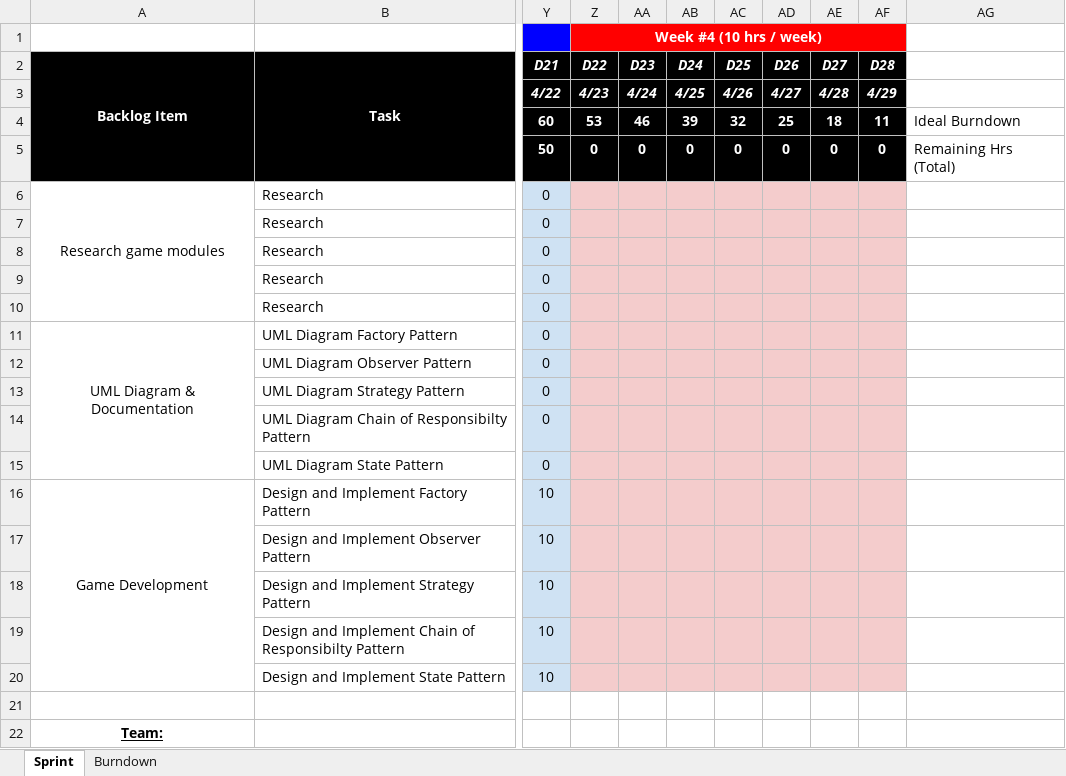
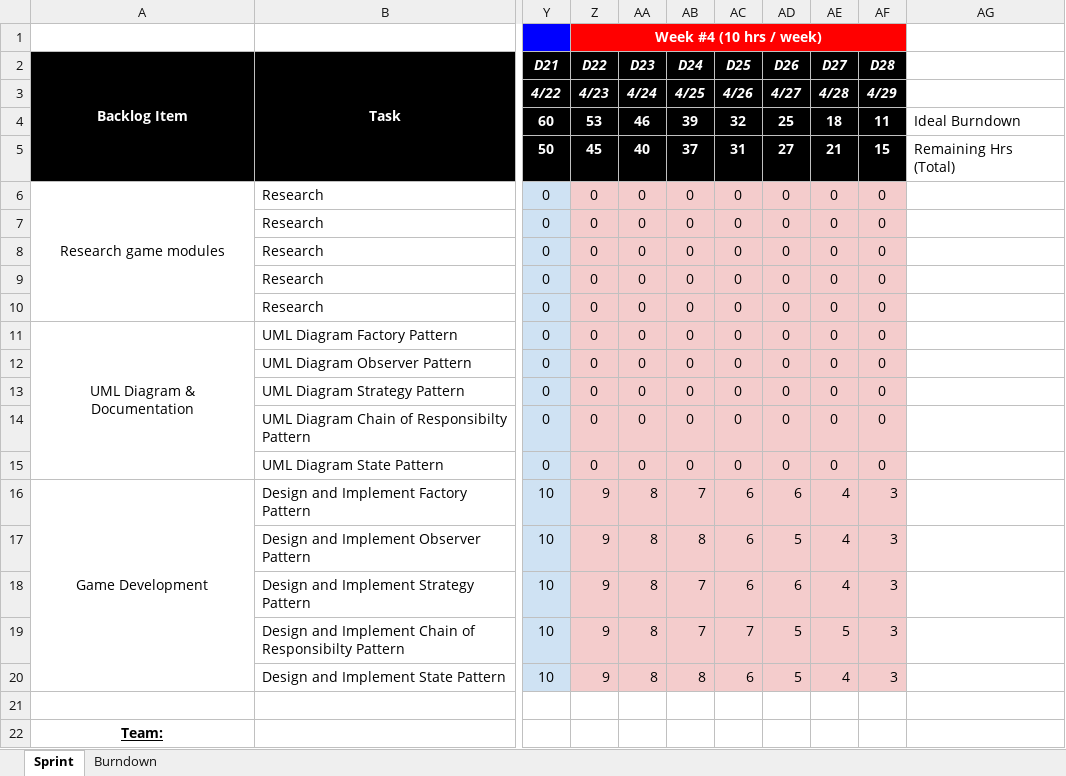
Before and after one commit to nguyensjsu/sp18-202-techninjas, an Excel workbook: CMPE 202 - Sample Sprint Task Sheet.xlsx, sheet Sprint, drawn as a sheet; only a part is shown, gaps mark what is left out; values as stored, in another font and other column widths than the file's, no borders; the diff names each change by its address in the sheet, - before the commit and + after, or states it on an @@ line.

Commit message:
Updated Sprint Task Sheet for Week 4

```diff
--- a/CMPE 202 - Sample Sprint Task Sheet.xlsx (sheet Sprint)
+++ b/CMPE 202 - Sample Sprint Task Sheet.xlsx (sheet Sprint)
-Z5 (D22): 0
+Z5 (D22): 45
-AA5 (D23): 0
+AA5 (D23): 40
-AB5 (D24): 0
+AB5 (D24): 37
-AC5 (D25): 0
+AC5 (D25): 31
-AD5 (D26): 0
+AD5 (D26): 27
-AE5 (D27): 0
+AE5 (D27): 21
-AF5 (D28): 0
+AF5 (D28): 15
-Z6:Z15 (D22): (empty)
+Z6:Z15 (D22): 0
-AA6:AA15 (D23): (empty)
+AA6:AA15 (D23): 0
-AB6:AB15 (D24): (empty)
+AB6:AB15 (D24): 0
-AC6:AC15 (D25): (empty)
+AC6:AC15 (D25): 0
-AD6:AD15 (D26): (empty)
+AD6:AD15 (D26): 0
-AE6:AE15 (D27): (empty)
+AE6:AE15 (D27): 0
-AF6:AF15 (D28): (empty)
+AF6:AF15 (D28): 0
-Z16:Z20 (D22): (empty)
+Z16:Z20 (D22): 9
-AA16:AA20 (D23): (empty)
+AA16:AA20 (D23): 8
-AB16 (D24): (empty)
+AB16 (D24): 7
-AC16:AC18 (D25): (empty)
+AC16:AC18 (D25): 6
-AD16 (D26): (empty)
+AD16 (D26): 6
-AE16:AE18 (D27): (empty)
+AE16:AE18 (D27): 4
-AF16:AF20 (D28): (empty)
+AF16:AF20 (D28): 3
-AB17 (D24): (empty)
+AB17 (D24): 8
-AD17 (D26): (empty)
+AD17 (D26): 5
-AB18:AB19 (D24): (empty)
+AB18:AB19 (D24): 7
-AD18 (D26): (empty)
+AD18 (D26): 6
-AC19 (D25): (empty)
+AC19 (D25): 7
-AD19:AD20 (D26): (empty)
+AD19:AD20 (D26): 5
-AE19 (D27): (empty)
+AE19 (D27): 5
-AB20 (D24): (empty)
+AB20 (D24): 8
-AC20 (D25): (empty)
+AC20 (D25): 6
-AE20 (D27): (empty)
+AE20 (D27): 4
```
Also changed, not shown: charts or pictures.
